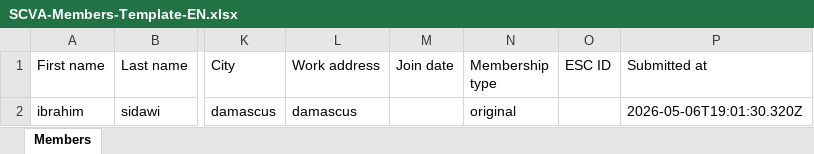
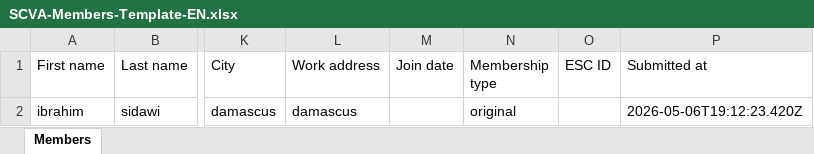
Before and after one commit to ibrahims78/SCVA-Member-Registry_V2, an Excel workbook: docs/form_by_n8n/SCVA-Members-Template-EN.xlsx, sheet Members, drawn as a sheet; only a part is shown, gaps mark what is left out; values as stored, in another font and other column widths than the file's, no borders; the diff names each change by its address in the sheet, - before the commit and + after, or states it on an @@ line.

```diff
--- a/docs/form_by_n8n/SCVA-Members-Template-EN.xlsx (sheet Members)
+++ b/docs/form_by_n8n/SCVA-Members-Template-EN.xlsx (sheet Members)
-P2 (Submitted at): 2026-05-06T19:01:30.320Z
+P2 (Submitted at): 2026-05-06T19:12:23.420Z
```
Also changed, not shown: 1 other file.
